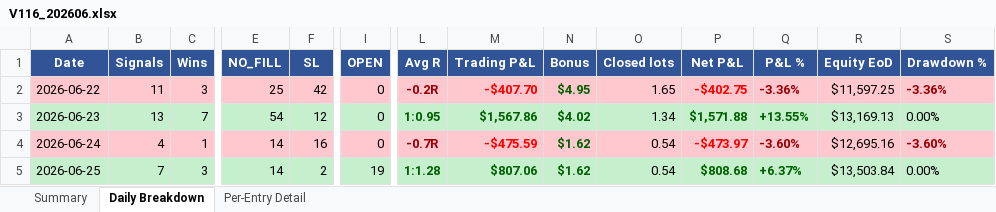
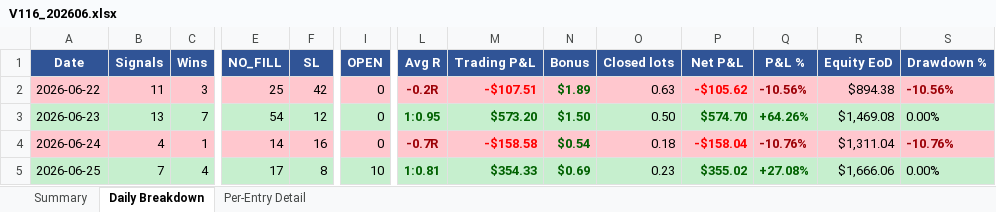
Before and after one commit to furqonajiy/gd-bt, an Excel workbook: reports/V116_202606.xlsx, sheet Daily Breakdown, drawn as a sheet; only a part is shown, gaps mark what is left out; values as stored, in another font and other column widths than the file's, no borders; the diff names each change by its address in the sheet, - before the commit and + after, or states it on an @@ line.

```diff
--- a/reports/V116_202606.xlsx (sheet Daily Breakdown)
+++ b/reports/V116_202606.xlsx (sheet Daily Breakdown)
-M2 (Trading P&L): -$407.70
+M2 (Trading P&L): -$107.51
-N2 (Bonus): $4.95
+N2 (Bonus): $1.89
-O2 (Closed lots): 1.65
+O2 (Closed lots): 0.63
-P2 (Net P&L): -$402.75
+P2 (Net P&L): -$105.62
-Q2 (P&L %): -3.36%
+Q2 (P&L %): -10.56%
-R2 (Equity EoD): $11,597.25
+R2 (Equity EoD): $894.38
-S2 (Drawdown %): -3.36%
+S2 (Drawdown %): -10.56%
-M3 (Trading P&L): $1,567.86
+M3 (Trading P&L): $573.20
-N3 (Bonus): $4.02
+N3 (Bonus): $1.50
-O3 (Closed lots): 1.34
+O3 (Closed lots): 0.50
-P3 (Net P&L): $1,571.88
+P3 (Net P&L): $574.70
-Q3 (P&L %): +13.55%
+Q3 (P&L %): +64.26%
-R3 (Equity EoD): $13,169.13
+R3 (Equity EoD): $1,469.08
-M4 (Trading P&L): -$475.59
+M4 (Trading P&L): -$158.58
-N4 (Bonus): $1.62
+N4 (Bonus): $0.54
-O4 (Closed lots): 0.54
+O4 (Closed lots): 0.18
-P4 (Net P&L): -$473.97
+P4 (Net P&L): -$158.04
-Q4 (P&L %): -3.60%
+Q4 (P&L %): -10.76%
-R4 (Equity EoD): $12,695.16
+R4 (Equity EoD): $1,311.04
-S4 (Drawdown %): -3.60%
+S4 (Drawdown %): -10.76%
-C5 (Wins): 3
+C5 (Wins): 4
-E5 (NO_FILL): 14
+E5 (NO_FILL): 17
-F5 (SL): 2
+F5 (SL): 8
-I5 (OPEN): 19
+I5 (OPEN): 10
-L5 (Avg R): 1:1.28
+L5 (Avg R): 1:0.81
-M5 (Trading P&L): $807.06
+M5 (Trading P&L): $354.33
-N5 (Bonus): $1.62
+N5 (Bonus): $0.69
-O5 (Closed lots): 0.54
+O5 (Closed lots): 0.23
-P5 (Net P&L): $808.68
+P5 (Net P&L): $355.02
-Q5 (P&L %): +6.37%
+Q5 (P&L %): +27.08%
-R5 (Equity EoD): $13,503.84
+R5 (Equity EoD): $1,666.06
```
Also changed, not shown: sheet Per-Entry Detail, sheet Summary, reports/C160_202606.xlsx, 2 other files.
